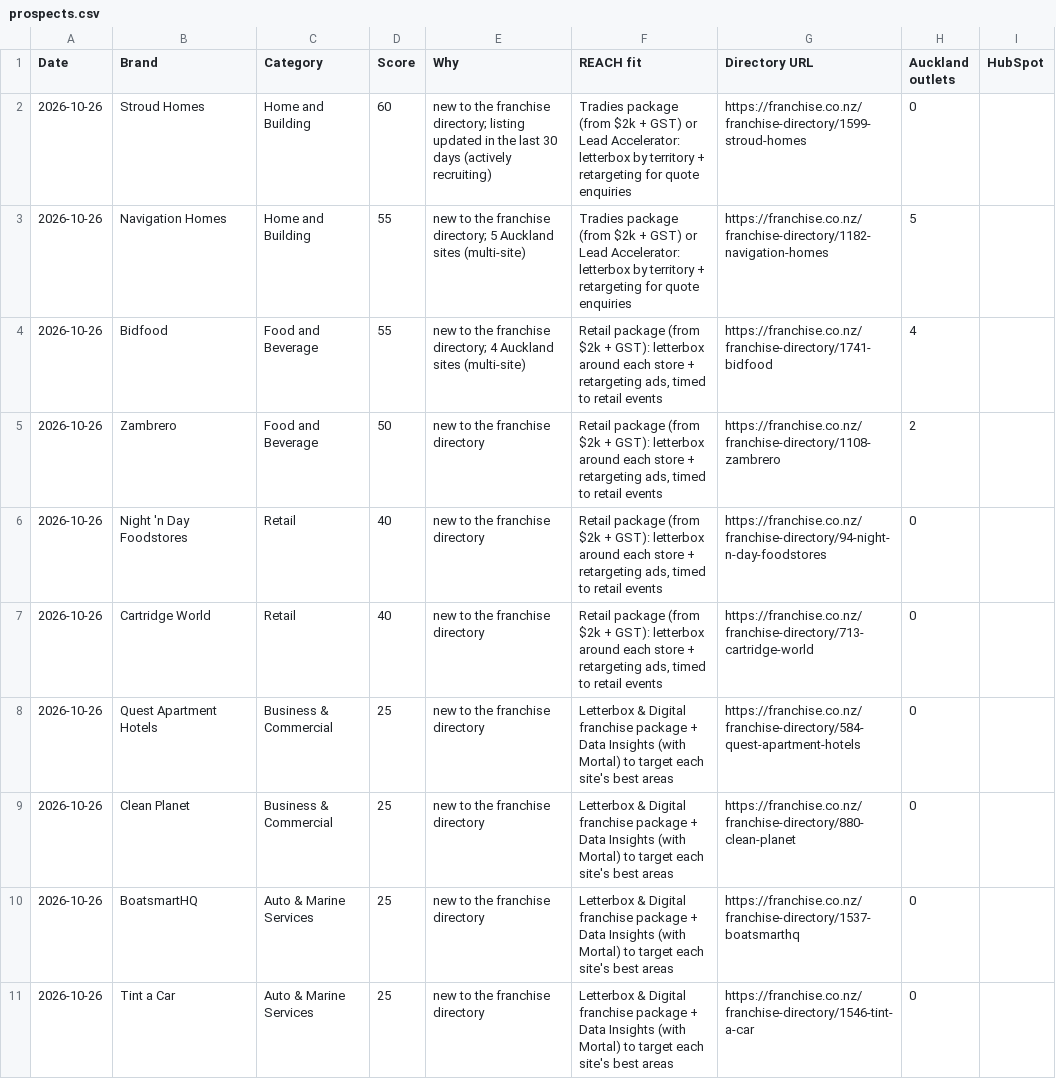
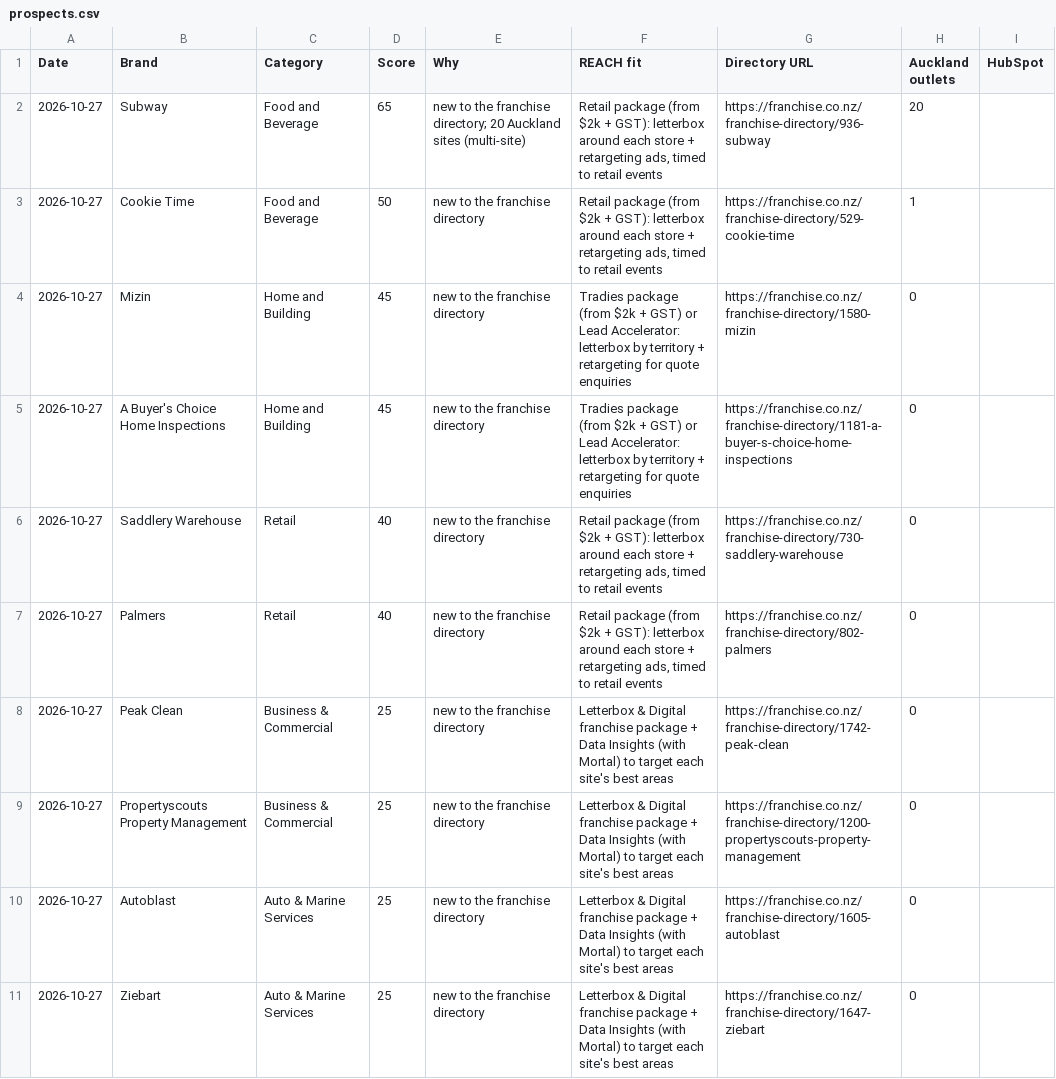
Before and after one commit to mouarg/mouarg, a CSV file: franchise-radar/out/prospects.csv, drawn as a sheet.

```diff
--- a/franchise-radar/out/prospects.csv
+++ b/franchise-radar/out/prospects.csv
@@ -1,11 +1,11 @@
 Date,Brand,Category,Score,Why,REACH fit,Directory URL,Auckland outlets,HubSpot
-2026-10-26,Stroud Homes,Home and Building,60,new to the franchise directory; listing updated in the last 30 days (actively recruiting),Tradies package (from $2k + GST) or Lead Accelerator: letterbox by territory + retargeting for quote enquiries,https://franchise.co.nz/franchise-directory/1599-stroud-homes,0,
-2026-10-26,Navigation Homes,Home and Building,55,new to the franchise directory; 5 Auckland sites (multi-site),Tradies package (from $2k + GST) or Lead Accelerator: letterbox by territory + retargeting for quote enquiries,https://franchise.co.nz/franchise-directory/1182-navigation-homes,5,
-2026-10-26,Bidfood,Food and Beverage,55,new to the franchise directory; 4 Auckland sites (multi-site),"Retail package (from $2k + GST): letterbox around each store + retargeting ads, timed to retail events",https://franchise.co.nz/franchise-directory/1741-bidfood,4,
-2026-10-26,Zambrero,Food and Beverage,50,new to the franchise directory,"Retail package (from $2k + GST): letterbox around each store + retargeting ads, timed to retail events",https://franchise.co.nz/franchise-directory/1108-zambrero,2,
-2026-10-26,Night 'n Day Foodstores,Retail,40,new to the franchise directory,"Retail package (from $2k + GST): letterbox around each store + retargeting ads, timed to retail events",https://franchise.co.nz/franchise-directory/94-night-n-day-foodstores,0,
-2026-10-26,Cartridge World,Retail,40,new to the franchise directory,"Retail package (from $2k + GST): letterbox around each store + retargeting ads, timed to retail events",https://franchise.co.nz/franchise-directory/713-cartridge-world,0,
-2026-10-26,Quest Apartment Hotels,Business & Commercial,25,new to the franchise directory,Letterbox & Digital franchise package + Data Insights (with Mortal) to target each site's best areas,https://franchise.co.nz/franchise-directory/584-quest-apartment-hotels,0,
-2026-10-26,Clean Planet,Business & Commercial,25,new to the franchise directory,Letterbox & Digital franchise package + Data Insights (with Mortal) to target each site's best areas,https://franchise.co.nz/franchise-directory/880-clean-planet,0,
-2026-10-26,BoatsmartHQ,Auto & Marine Services,25,new to the franchise directory,Letterbox & Digital franchise package + Data Insights (with Mortal) to target each site's best areas,https://franchise.co.nz/franchise-directory/1537-boatsmarthq,0,
-2026-10-26,Tint a Car,Auto & Marine Services,25,new to the franchise directory,Letterbox & Digital franchise package + Data Insights (with Mortal) to target each site's best areas,https://franchise.co.nz/franchise-directory/1546-tint-a-car,0,
+2026-10-27,Subway,Food and Beverage,65,new to the franchise directory; 20 Auckland sites (multi-site),"Retail package (from $2k + GST): letterbox around each store + retargeting ads, timed to retail events",https://franchise.co.nz/franchise-directory/936-subway,20,
+2026-10-27,Cookie Time,Food and Beverage,50,new to the franchise directory,"Retail package (from $2k + GST): letterbox around each store + retargeting ads, timed to retail events",https://franchise.co.nz/franchise-directory/529-cookie-time,1,
+2026-10-27,Mizin,Home and Building,45,new to the franchise directory,Tradies package (from $2k + GST) or Lead Accelerator: letterbox by territory + retargeting for quote enquiries,https://franchise.co.nz/franchise-directory/1580-mizin,0,
+2026-10-27,A Buyer's Choice Home Inspections,Home and Building,45,new to the franchise directory,Tradies package (from $2k + GST) or Lead Accelerator: letterbox by territory + retargeting for quote enquiries,https://franchise.co.nz/franchise-directory/1181-a-buyer-s-choice-home-inspections,0,
+2026-10-27,Saddlery Warehouse,Retail,40,new to the franchise directory,"Retail package (from $2k + GST): letterbox around each store + retargeting ads, timed to retail events",https://franchise.co.nz/franchise-directory/730-saddlery-warehouse,0,
+2026-10-27,Palmers,Retail,40,new to the franchise directory,"Retail package (from $2k + GST): letterbox around each store + retargeting ads, timed to retail events",https://franchise.co.nz/franchise-directory/802-palmers,0,
+2026-10-27,Peak Clean,Business & Commercial,25,new to the franchise directory,Letterbox & Digital franchise package + Data Insights (with Mortal) to target each site's best areas,https://franchise.co.nz/franchise-directory/1742-peak-clean,0,
+2026-10-27,Propertyscouts Property Management,Business & Commercial,25,new to the franchise directory,Letterbox & Digital franchise package + Data Insights (with Mortal) to target each site's best areas,https://franchise.co.nz/franchise-directory/1200-propertyscouts-property-management,0,
+2026-10-27,Autoblast,Auto & Marine Services,25,new to the franchise directory,Letterbox & Digital franchise package + Data Insights (with Mortal) to target each site's best areas,https://franchise.co.nz/franchise-directory/1605-autoblast,0,
+2026-10-27,Ziebart,Auto & Marine Services,25,new to the franchise directory,Letterbox & Digital franchise package + Data Insights (with Mortal) to target each site's best areas,https://franchise.co.nz/franchise-directory/1647-ziebart,0,
```
Also changed, not shown: franchise-radar/out/triggers.csv, 7 other files.
